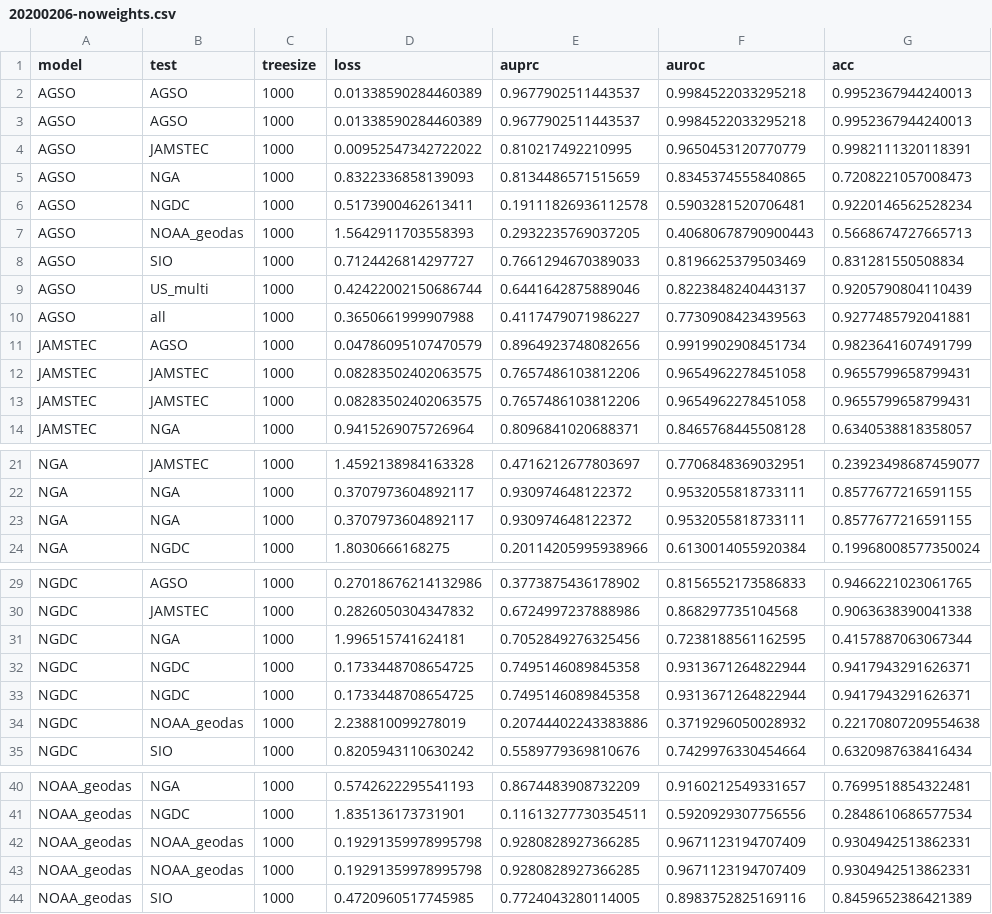
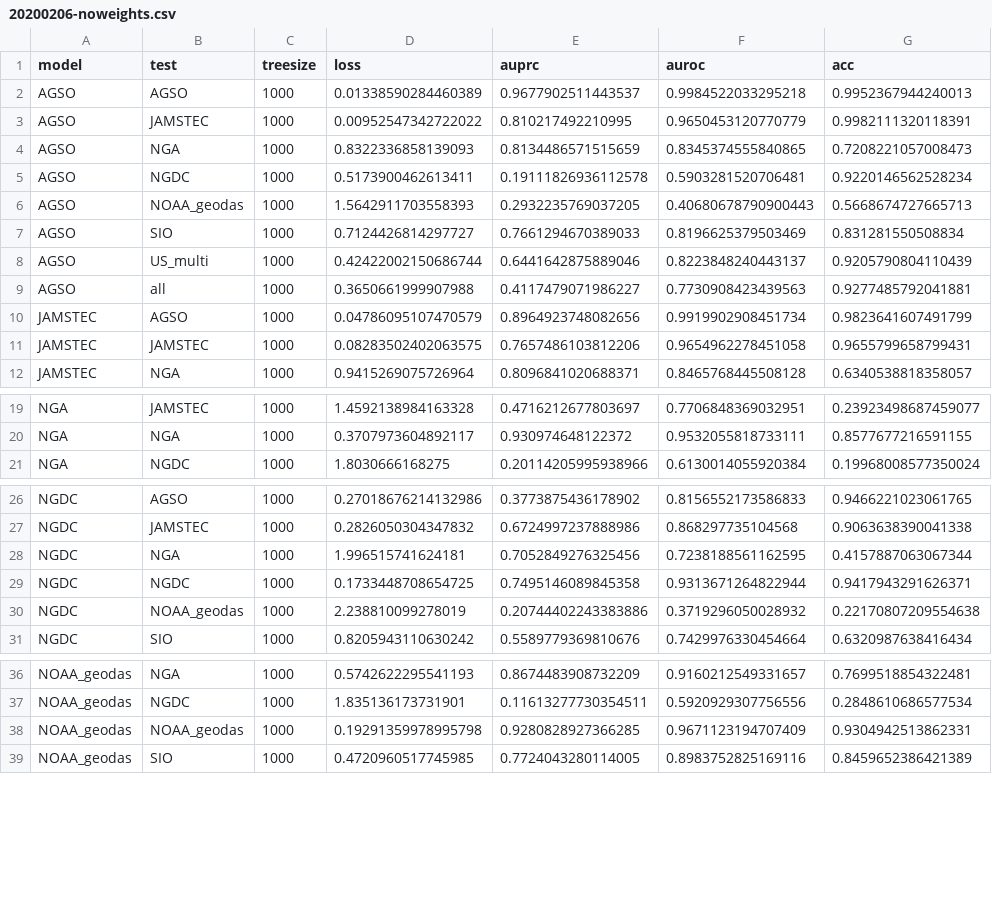
Before and after one commit to arapat/bathymetry-analysis, a CSV file: notes/20200206-noweights.csv, drawn as a sheet; only a part is shown, gaps mark what is left out; the diff covers the shown part only; the diff names each change by its address in the sheet, - before the commit and + after, or states it on an @@ line.

```diff
--- a/notes/20200206-noweights.csv
+++ b/notes/20200206-noweights.csv
-row 3: AGSO | AGSO | 1000 | 0.01338590284460389 | 0.9677902511443537 | 0.9984522033295218 | 0.9952367944240013
-row 12: JAMSTEC | JAMSTEC | 1000 | 0.08283502402063575 | 0.7657486103812206 | 0.9654962278451058 | 0.9655799658799431
-row 23: NGA | NGA | 1000 | 0.3707973604892117 | 0.930974648122372 | 0.9532055818733111 | 0.8577677216591155
-row 32: NGDC | NGDC | 1000 | 0.1733448708654725 | 0.7495146089845358 | 0.9313671264822944 | 0.9417943291626371
-row 43: NOAA_geodas | NOAA_geodas | 1000 | 0.19291359978995798 | 0.9280828927366285 | 0.9671123194707409 | 0.9304942513862331
```
Also changed, not shown: 2 removed rows elsewhere in this file, 1 other file.
